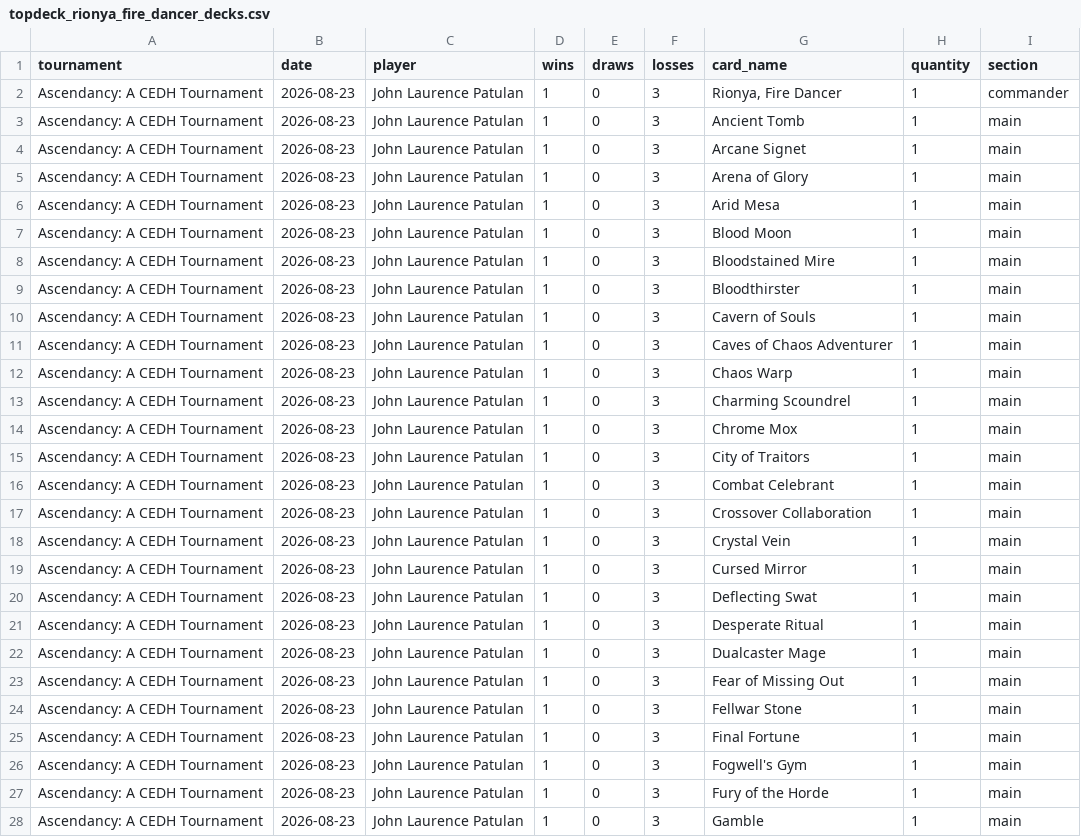
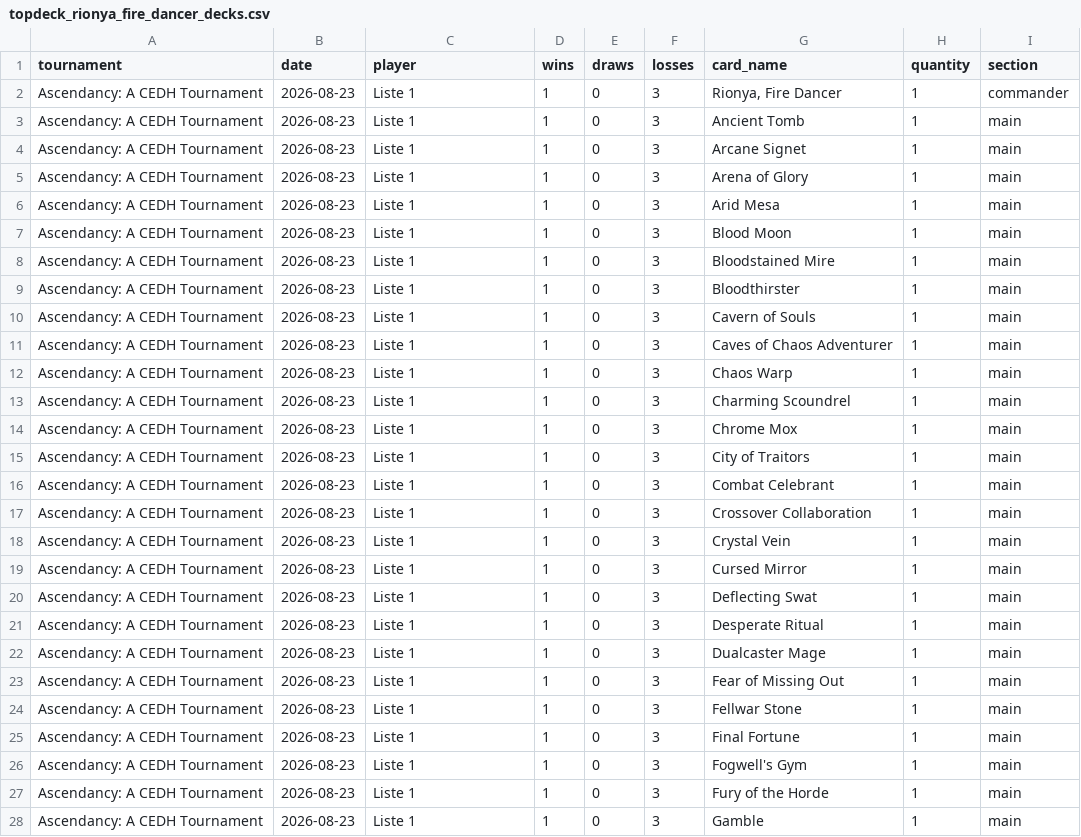
Before and after one commit to moeendres-png/commander-playtest-lab, a CSV file: data/research/topdeck_20261112/topdeck_rionya_fire_dancer_decks.csv, drawn as a sheet; only a part is shown; the diff covers the shown part only.

```diff
--- a/data/research/topdeck_20261112/topdeck_rionya_fire_dancer_decks.csv
+++ b/data/research/topdeck_20261112/topdeck_rionya_fire_dancer_decks.csv
@@ -1,28 +1,28 @@
 tournament,date,player,wins,draws,losses,card_name,quantity,section
-Ascendancy: A CEDH Tournament,2026-08-23,John Laurence Patulan,1,0,3,"Rionya, Fire Dancer",1,commander
-Ascendancy: A CEDH Tournament,2026-08-23,John Laurence Patulan,1,0,3,Ancient Tomb,1,main
-Ascendancy: A CEDH Tournament,2026-08-23,John Laurence Patulan,1,0,3,Arcane Signet,1,main
-Ascendancy: A CEDH Tournament,2026-08-23,John Laurence Patulan,1,0,3,Arena of Glory,1,main
-Ascendancy: A CEDH Tournament,2026-08-23,John Laurence Patulan,1,0,3,Arid Mesa,1,main
-Ascendancy: A CEDH Tournament,2026-08-23,John Laurence Patulan,1,0,3,Blood Moon,1,main
-Ascendancy: A CEDH Tournament,2026-08-23,John Laurence Patulan,1,0,3,Bloodstained Mire,1,main
-Ascendancy: A CEDH Tournament,2026-08-23,John Laurence Patulan,1,0,3,Bloodthirster,1,main
-Ascendancy: A CEDH Tournament,2026-08-23,John Laurence Patulan,1,0,3,Cavern of Souls,1,main
-Ascendancy: A CEDH Tournament,2026-08-23,John Laurence Patulan,1,0,3,Caves of Chaos Adventurer,1,main
-Ascendancy: A CEDH Tournament,2026-08-23,John Laurence Patulan,1,0,3,Chaos Warp,1,main
-Ascendancy: A CEDH Tournament,2026-08-23,John Laurence Patulan,1,0,3,Charming Scoundrel,1,main
-Ascendancy: A CEDH Tournament,2026-08-23,John Laurence Patulan,1,0,3,Chrome Mox,1,main
-Ascendancy: A CEDH Tournament,2026-08-23,John Laurence Patulan,1,0,3,City of Traitors,1,main
-Ascendancy: A CEDH Tournament,2026-08-23,John Laurence Patulan,1,0,3,Combat Celebrant,1,main
-Ascendancy: A CEDH Tournament,2026-08-23,John Laurence Patulan,1,0,3,Crossover Collaboration,1,main
-Ascendancy: A CEDH Tournament,2026-08-23,John Laurence Patulan,1,0,3,Crystal Vein,1,main
-Ascendancy: A CEDH Tournament,2026-08-23,John Laurence Patulan,1,0,3,Cursed Mirror,1,main
-Ascendancy: A CEDH Tournament,2026-08-23,John Laurence Patulan,1,0,3,Deflecting Swat,1,main
-Ascendancy: A CEDH Tournament,2026-08-23,John Laurence Patulan,1,0,3,Desperate Ritual,1,main
-Ascendancy: A CEDH Tournament,2026-08-23,John Laurence Patulan,1,0,3,Dualcaster Mage,1,main
-Ascendancy: A CEDH Tournament,2026-08-23,John Laurence Patulan,1,0,3,Fear of Missing Out,1,main
-Ascendancy: A CEDH Tournament,2026-08-23,John Laurence Patulan,1,0,3,Fellwar Stone,1,main
-Ascendancy: A CEDH Tournament,2026-08-23,John Laurence Patulan,1,0,3,Final Fortune,1,main
-Ascendancy: A CEDH Tournament,2026-08-23,John Laurence Patulan,1,0,3,Fogwell's Gym,1,main
-Ascendancy: A CEDH Tournament,2026-08-23,John Laurence Patulan,1,0,3,Fury of the Horde,1,main
-Ascendancy: A CEDH Tournament,2026-08-23,John Laurence Patulan,1,0,3,Gamble,1,main
+Ascendancy: A CEDH Tournament,2026-08-23,Liste 1,1,0,3,"Rionya, Fire Dancer",1,commander
+Ascendancy: A CEDH Tournament,2026-08-23,Liste 1,1,0,3,Ancient Tomb,1,main
+Ascendancy: A CEDH Tournament,2026-08-23,Liste 1,1,0,3,Arcane Signet,1,main
+Ascendancy: A CEDH Tournament,2026-08-23,Liste 1,1,0,3,Arena of Glory,1,main
+Ascendancy: A CEDH Tournament,2026-08-23,Liste 1,1,0,3,Arid Mesa,1,main
+Ascendancy: A CEDH Tournament,2026-08-23,Liste 1,1,0,3,Blood Moon,1,main
+Ascendancy: A CEDH Tournament,2026-08-23,Liste 1,1,0,3,Bloodstained Mire,1,main
+Ascendancy: A CEDH Tournament,2026-08-23,Liste 1,1,0,3,Bloodthirster,1,main
+Ascendancy: A CEDH Tournament,2026-08-23,Liste 1,1,0,3,Cavern of Souls,1,main
+Ascendancy: A CEDH Tournament,2026-08-23,Liste 1,1,0,3,Caves of Chaos Adventurer,1,main
+Ascendancy: A CEDH Tournament,2026-08-23,Liste 1,1,0,3,Chaos Warp,1,main
+Ascendancy: A CEDH Tournament,2026-08-23,Liste 1,1,0,3,Charming Scoundrel,1,main
+Ascendancy: A CEDH Tournament,2026-08-23,Liste 1,1,0,3,Chrome Mox,1,main
+Ascendancy: A CEDH Tournament,2026-08-23,Liste 1,1,0,3,City of Traitors,1,main
+Ascendancy: A CEDH Tournament,2026-08-23,Liste 1,1,0,3,Combat Celebrant,1,main
+Ascendancy: A CEDH Tournament,2026-08-23,Liste 1,1,0,3,Crossover Collaboration,1,main
+Ascendancy: A CEDH Tournament,2026-08-23,Liste 1,1,0,3,Crystal Vein,1,main
+Ascendancy: A CEDH Tournament,2026-08-23,Liste 1,1,0,3,Cursed Mirror,1,main
+Ascendancy: A CEDH Tournament,2026-08-23,Liste 1,1,0,3,Deflecting Swat,1,main
+Ascendancy: A CEDH Tournament,2026-08-23,Liste 1,1,0,3,Desperate Ritual,1,main
+Ascendancy: A CEDH Tournament,2026-08-23,Liste 1,1,0,3,Dualcaster Mage,1,main
+Ascendancy: A CEDH Tournament,2026-08-23,Liste 1,1,0,3,Fear of Missing Out,1,main
+Ascendancy: A CEDH Tournament,2026-08-23,Liste 1,1,0,3,Fellwar Stone,1,main
+Ascendancy: A CEDH Tournament,2026-08-23,Liste 1,1,0,3,Final Fortune,1,main
+Ascendancy: A CEDH Tournament,2026-08-23,Liste 1,1,0,3,Fogwell's Gym,1,main
+Ascendancy: A CEDH Tournament,2026-08-23,Liste 1,1,0,3,Fury of the Horde,1,main
+Ascendancy: A CEDH Tournament,2026-08-23,Liste 1,1,0,3,Gamble,1,main
```
Also changed, not shown: 164 edited cells elsewhere in this file, data/research/topdeck_20261112/topdeck_braids_arisen_nightmare_decks.csv, data/research/topdeck_20261112/topdeck_fynn_the_fangbearer_decks.csv, 56 other files.
